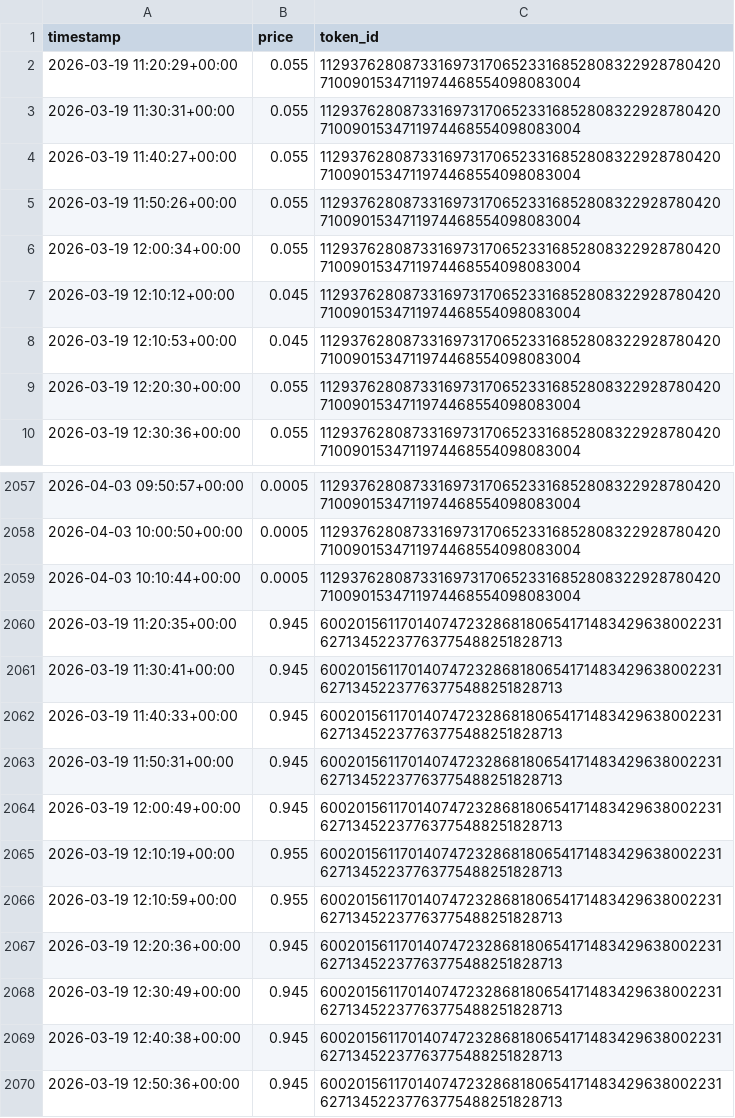
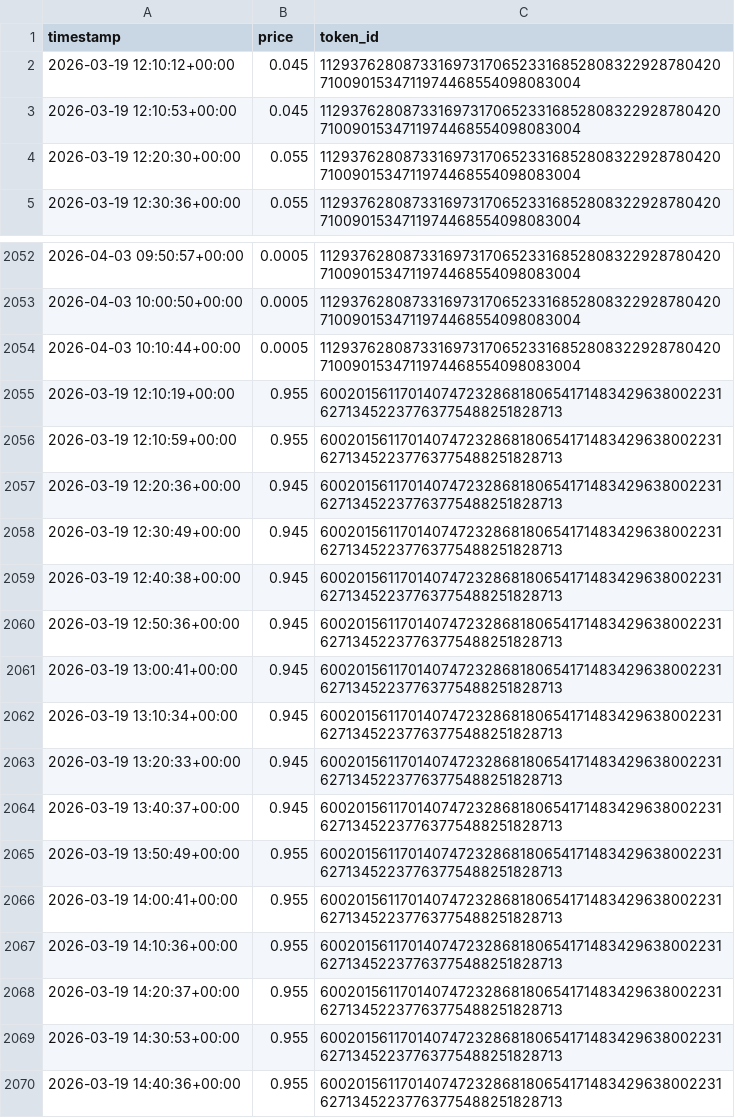
Before and after one commit to PontusNeumann/CBS-Spring26, a CSV file: ML/report/data/prices.csv, drawn as a sheet; only a part is shown, gaps mark what is left out; the shorter side is filled out with more unchanged rows.

```diff
--- a/ML/report/data/prices.csv
+++ b/ML/report/data/prices.csv
@@ -1,7 +1,2 @@
 timestamp,price,token_id
-2026-03-19 11:20:29+00:00,0.055,112937628087331697317065233168528083229287804207100901534711974468554098083004
-2026-03-19 11:30:31+00:00,0.055,112937628087331697317065233168528083229287804207100901534711974468554098083004
-2026-03-19 11:40:27+00:00,0.055,112937628087331697317065233168528083229287804207100901534711974468554098083004
-2026-03-19 11:50:26+00:00,0.055,112937628087331697317065233168528083229287804207100901534711974468554098083004
-2026-03-19 12:00:34+00:00,0.055,112937628087331697317065233168528083229287804207100901534711974468554098083004
 2026-03-19 12:10:12+00:00,0.045,112937628087331697317065233168528083229287804207100901534711974468554098083004
@@ -2059,7 +2054,2 @@ timestamp,price,token_id
 2026-04-03 10:10:44+00:00,0.0005,112937628087331697317065233168528083229287804207100901534711974468554098083004
-2026-03-19 11:20:35+00:00,0.945,60020156117014074723286818065417148342963800223162713452237763775488251828713
-2026-03-19 11:30:41+00:00,0.945,60020156117014074723286818065417148342963800223162713452237763775488251828713
-2026-03-19 11:40:33+00:00,0.945,60020156117014074723286818065417148342963800223162713452237763775488251828713
-2026-03-19 11:50:31+00:00,0.945,60020156117014074723286818065417148342963800223162713452237763775488251828713
-2026-03-19 12:00:49+00:00,0.945,60020156117014074723286818065417148342963800223162713452237763775488251828713
 2026-03-19 12:10:19+00:00,0.955,60020156117014074723286818065417148342963800223162713452237763775488251828713
```
Also changed, not shown: 12 other files.
